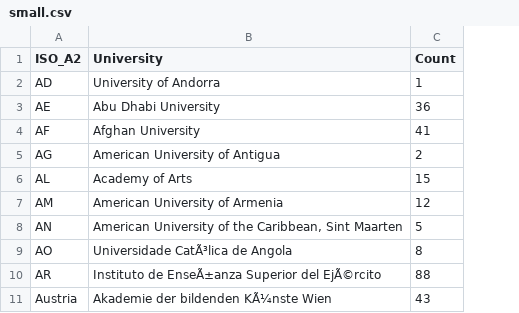
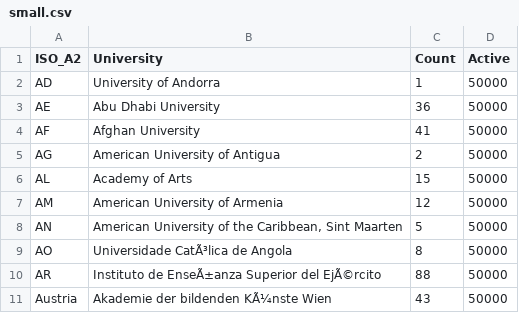
Before and after one commit to LucaBernardiProjects/FIT3179_A2, a CSV file: Data/small.csv, drawn as a sheet; the diff names each change by its address in the sheet, - before the commit and + after, or states it on an @@ line.

Commit message:
test

```diff
--- a/Data/small.csv
+++ b/Data/small.csv
+column D (Active), rows 2-11: all 50000
```
